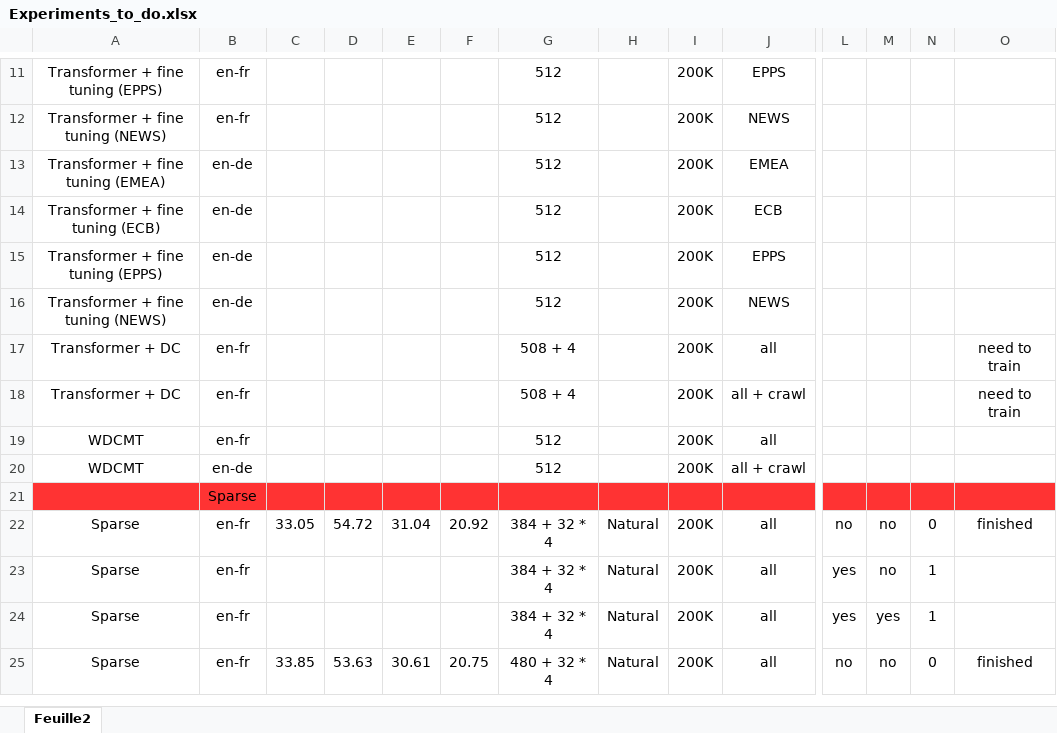
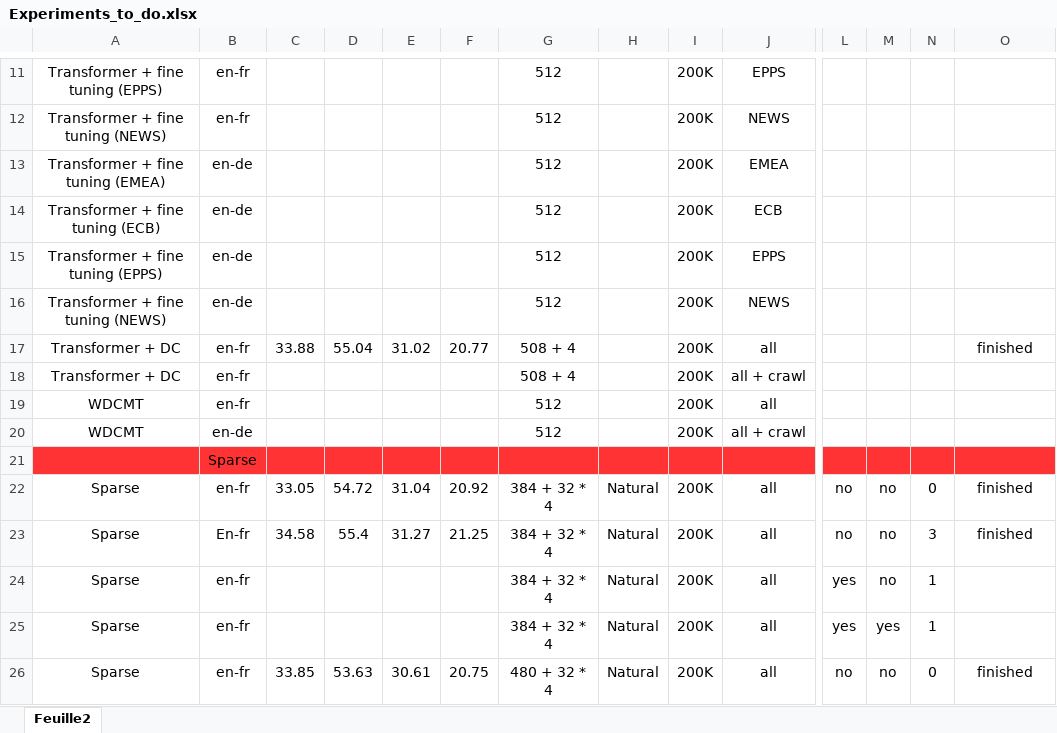
Before and after one commit to qmpham/papers, an Excel workbook: meetings/Experiments_to_do.xlsx, sheet Feuille2, drawn as a sheet; only a part is shown, gaps mark what is left out; values as stored, in another font and other column widths than the file's, no borders; rows hold the shown columns only; the diff covers the shown part only; the diff names each change by its address in the sheet, - before the commit and + after, or states it on an @@ line.

Commit message:
new results

```diff
--- a/meetings/Experiments_to_do.xlsx (sheet Feuille2)
+++ b/meetings/Experiments_to_do.xlsx (sheet Feuille2)
-C17: (empty)
+C17: 33.88
-D17: (empty)
+D17: 55.04
-E17: (empty)
+E17: 31.02
-F17: (empty)
+F17: 20.77
-O17: need to train
+O17: finished
-O18: need to train
+O18: (empty)
+row 23: Sparse | En-fr | 34.58 | 55.4 | 31.27 | 21.25 | 384 + 32 * 4 | Natural | 200K | all | no | no | 3 | finished
```
Also changed, not shown: 1 added row, 4 edited cells and cell formats elsewhere in this sheet.
